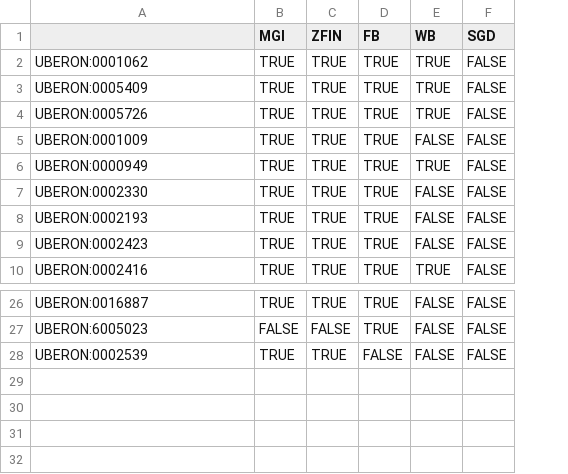
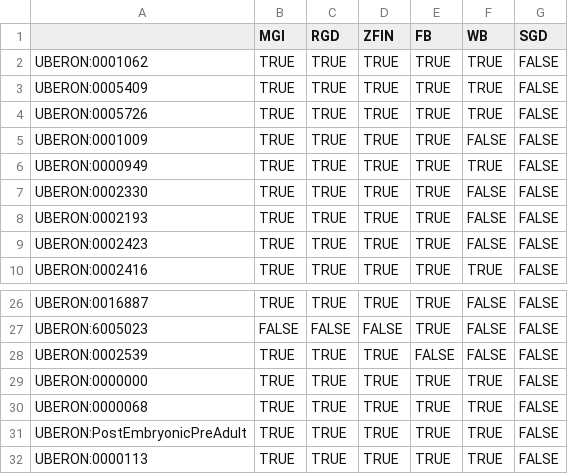
Before and after one commit to alliance-genome/agr_java_software, a CSV file: agr_api/src/main/resources/ribbon-term-species-applicability.csv, drawn as a sheet; only a part is shown, gaps mark what is left out; the diff names each change by its address in the sheet, - before the commit and + after, or states it on an @@ line.

Commit message:
AGR-1253 make ribbon non-available cells work across AO and Stages

```diff
--- a/agr_api/src/main/resources/ribbon-term-species-applicability.csv
+++ b/agr_api/src/main/resources/ribbon-term-species-applicability.csv
+column C (RGD), rows 2-10: all TRUE; rows 26-28: TRUE | FALSE | TRUE
+row 29: UBERON:0000000 | TRUE | TRUE | TRUE | TRUE | TRUE | FALSE
+row 30: UBERON:0000068 | TRUE | TRUE | TRUE | TRUE | TRUE | FALSE
+row 31: UBERON:PostEmbryonicPreAdult | TRUE | TRUE | TRUE | TRUE | TRUE | FALSE
+row 32: UBERON:0000113 | TRUE | TRUE | TRUE | TRUE | TRUE | FALSE
```
Also changed, not shown: 1 other file.
